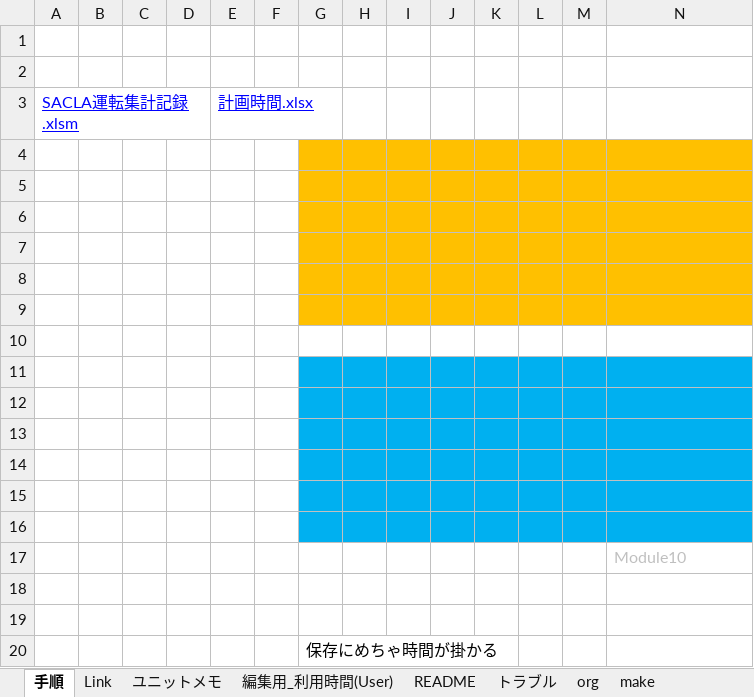
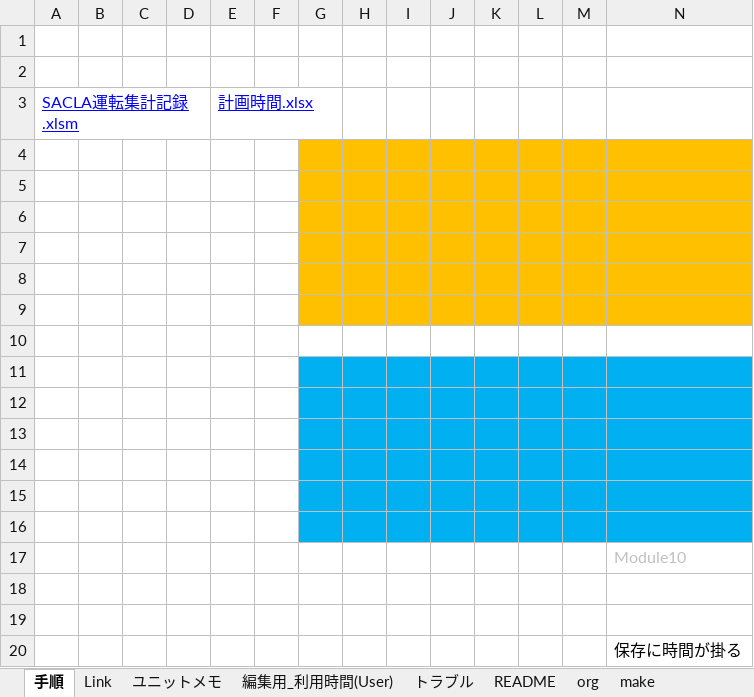
Before and after one commit to kenih4/VBA_Untenshukeiyou, an Excel workbook: マクロいろいろ.xlsm, sheet 手順, drawn as a sheet; only a part is shown; values as stored, in another font and other column widths than the file's, no borders; charts and pictures and conditional formats not drawn; removed rows and columns are numbered as before the commit, all else as after; rows hold the shown columns only; the diff names each change by its address in the sheet, - before the commit and + after, or states it on an @@ line.

```diff
--- a/マクロいろいろ.xlsm (sheet 手順)
+++ b/マクロいろいろ.xlsm (sheet 手順)
@@ sheet tab order changed: 手順 | Link | ユニットメモ | 編集用_利用時間(User) | トラブル | README | org | make @@
-row 20:  |  |  |  |  |  | 保存にめちゃ時間が掛かる
+row 20:  |  |  |  |  |  |  |  |  |  |  |  |  | 保存に時間が掛る
```
Also changed, not shown: sheet README, sheet トラブル, charts or pictures, 3 other files.
